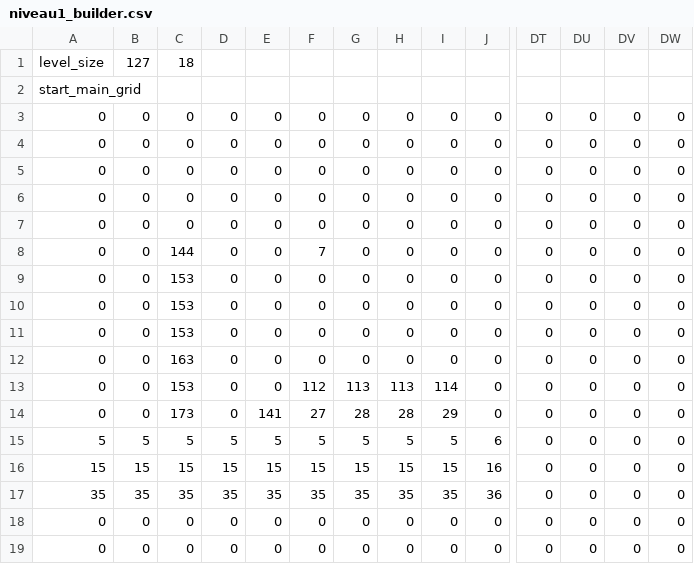
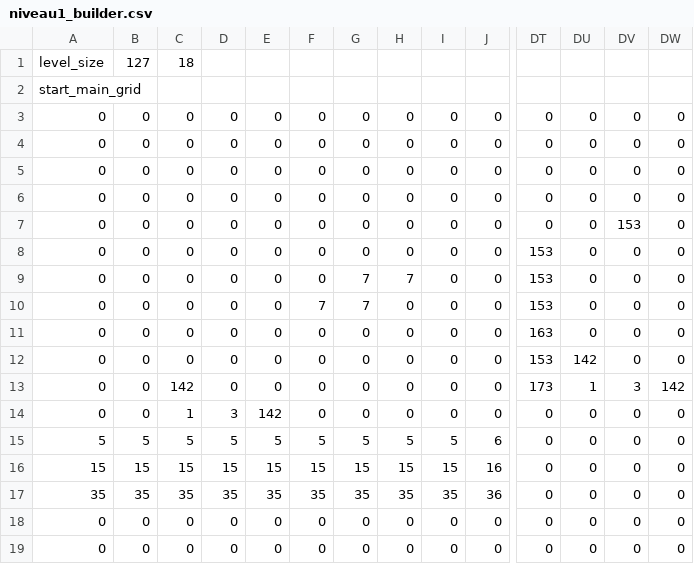
Before and after one commit to marcie1000/les-croute-animate, a CSV file: assets/levels/niveau1_builder.csv, drawn as a sheet; only a part is shown, gaps mark what is left out; the diff covers the shown part only; the diff names each change by its address in the sheet, - before the commit and + after, or states it on an @@ line.

```diff
--- a/assets/levels/niveau1_builder.csv
+++ b/assets/levels/niveau1_builder.csv
-DV7: 0
+DV7: 153
-C8: 144
+C8: 0
-F8: 7
+F8: 0
-DT8:DT10: 0
+DT8:DT10: 153
-C9:C11: 153
+C9:C11: 0
-G9:G10: 0
+G9:G10: 7
-H9: 0
+H9: 7
-F10: 0
+F10: 7
-DT11: 0
+DT11: 163
-C12: 163
+C12: 0
-DT12: 0
+DT12: 153
-DU12: 0
+DU12: 142
-C13: 153
+C13: 142
-F13: 112
+F13: 0
-G13: 113
+G13: 0
-H13: 113
+H13: 0
-I13: 114
+I13: 0
-DT13: 0
+DT13: 173
-DU13: 0
+DU13: 1
-DV13: 0
+DV13: 3
-DW13: 0
+DW13: 142
-C14: 173
+C14: 1
-D14: 0
+D14: 3
-E14: 141
+E14: 142
-F14: 27
+F14: 0
-G14: 28
+G14: 0
-H14: 28
+H14: 0
-I14: 29
+I14: 0
```
Also changed, not shown: 18 edited cells elsewhere in this file, 16 other files.
